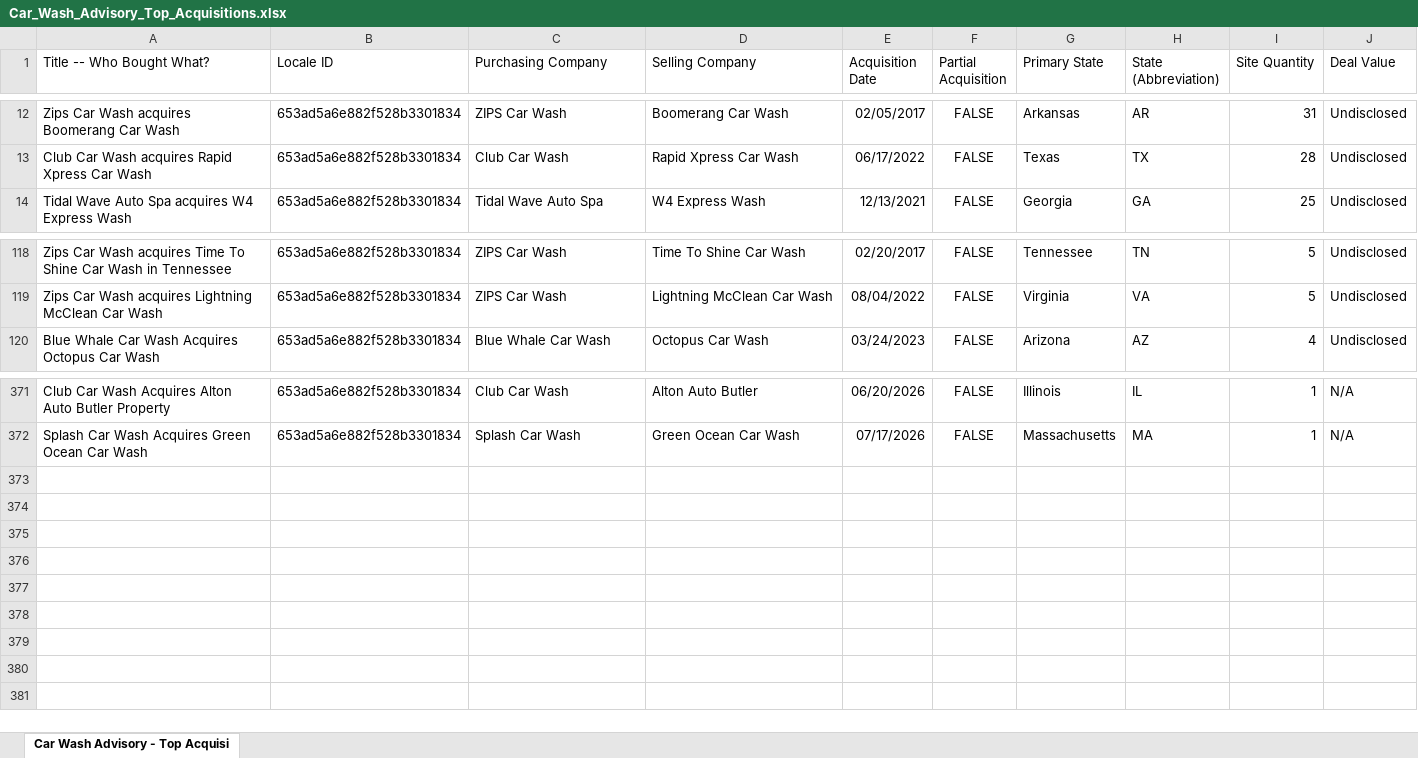
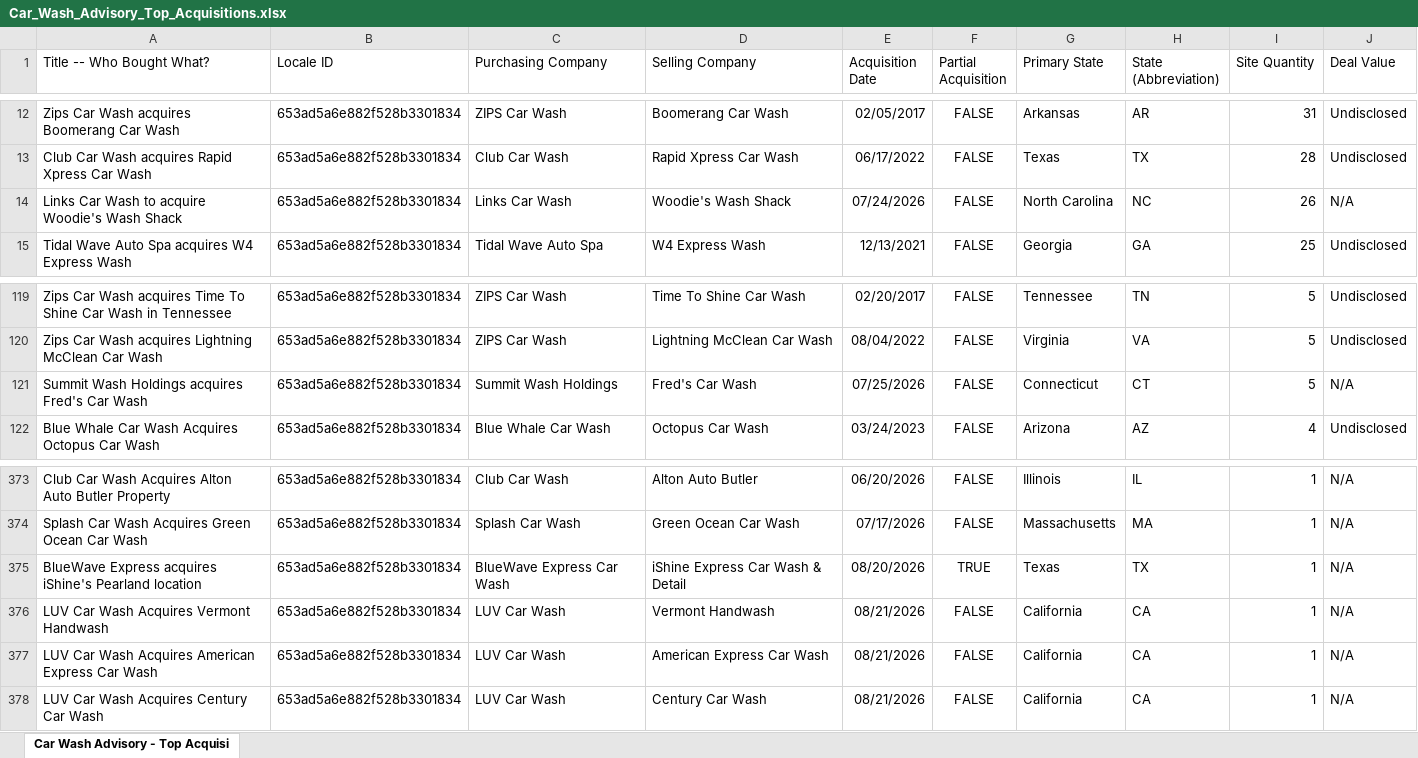
Before and after one commit to CarWashAdvisoryGPS/files-repo, an Excel workbook: Car_Wash_Advisory_Top_Acquisitions.xlsx, sheet Car Wash Advisory - Top Acquisi, drawn as a sheet; only a part is shown, gaps mark what is left out; values as stored, in another font and other column widths than the file's, no borders; charts and pictures not drawn; the diff names each change by its address in the sheet, - before the commit and + after, or states it on an @@ line.

```diff
--- a/Car_Wash_Advisory_Top_Acquisitions.xlsx (sheet Car Wash Advisory - Top Acquisi)
+++ b/Car_Wash_Advisory_Top_Acquisitions.xlsx (sheet Car Wash Advisory - Top Acquisi)
+row 14: Links Car Wash to acquire Woodie's Wash Shack | 653ad5a6e882f528b3301834 | Links Car Wash | Woodie's Wash Shack | 07/24/2026 | FALSE | North Carolina | NC | 26 | N/A
+row 121: Summit Wash Holdings acquires Fred's Car Wash | 653ad5a6e882f528b3301834 | Summit Wash Holdings | Fred's Car Wash | 07/25/2026 | FALSE | Connecticut | CT | 5 | N/A
+row 375: BlueWave Express acquires iShine's Pearland location | 653ad5a6e882f528b3301834 | BlueWave Express Car Wash | iShine Express Car Wash & Detail | 08/20/2026 | TRUE | Texas | TX | 1 | N/A
+row 376: LUV Car Wash Acquires Vermont Handwash | 653ad5a6e882f528b3301834 | LUV Car Wash | Vermont Handwash | 08/21/2026 | FALSE | California | CA | 1 | N/A
+row 377: LUV Car Wash Acquires American Express Car Wash | 653ad5a6e882f528b3301834 | LUV Car Wash | American Express Car Wash | 08/21/2026 | FALSE | California | CA | 1 | N/A
+row 378: LUV Car Wash Acquires Century Car Wash | 653ad5a6e882f528b3301834 | LUV Car Wash | Century Car Wash | 08/21/2026 | FALSE | California | CA | 1 | N/A
```
Also changed, not shown: Car_Wash_Advisory_Companies.xlsx.
